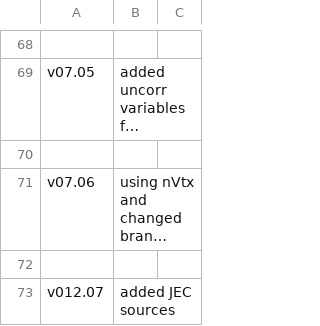
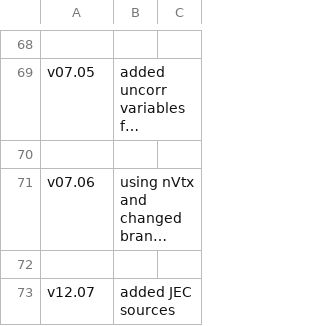
Before and after one commit to ExoPie/ExoPieSlimmer, a CSV file: commit.csv, drawn as a sheet; only a part is shown, gaps mark what is left out; long unchanged cells end in …; the diff names each change by its address in the sheet, - before the commit and + after, or states it on an @@ line.

Commit message:
Update commit.csv

```diff
--- a/commit.csv
+++ b/commit.csv
-A73: v012.07
+A73: v12.07
```
